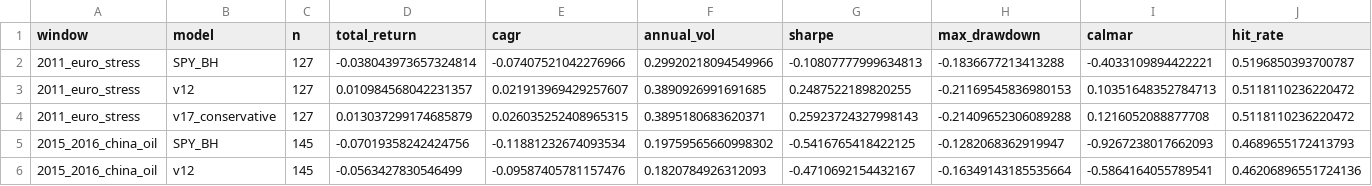
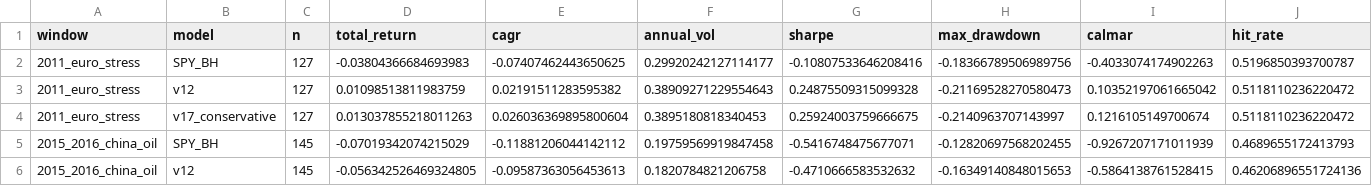
Before and after one commit to evantykwork02/spy-v17-production, a CSV file: outputs_v17_conservative/stress_windows.csv, drawn as a sheet; only a part is shown; the diff covers the shown part only.

```diff
--- a/outputs_v17_conservative/stress_windows.csv
+++ b/outputs_v17_conservative/stress_windows.csv
@@ -1,6 +1,6 @@
 window,model,n,total_return,cagr,annual_vol,sharpe,max_drawdown,calmar,hit_rate
-2011_euro_stress,SPY_BH,127,-0.038043973657324814,-0.07407521042276966,0.29920218094549966,-0.10807777999634813,-0.1836677213413288,-0.4033109894422221,0.5196850393700787
-2011_euro_stress,v12,127,0.010984568042231357,0.021913969429257607,0.3890926991691685,0.2487522189820255,-0.21169545836980153,0.10351648352784713,0.5118110236220472
-2011_euro_stress,v17_conservative,127,0.013037299174685879,0.026035252408965315,0.3895180683620371,0.25923724327998143,-0.21409652306089288,0.1216052088877708,0.5118110236220472
-2015_2016_china_oil,SPY_BH,145,-0.07019358242424756,-0.11881232674093534,0.19759565660998302,-0.5416765418422125,-0.1282068362919947,-0.9267238017662093,0.4689655172413793
-2015_2016_china_oil,v12,145,-0.0563427830546499,-0.09587405781157476,0.1820784926312093,-0.4710692154432167,-0.16349143185535664,-0.5864164055789541,0.46206896551724136
+2011_euro_stress,SPY_BH,127,-0.03804366684693983,-0.07407462443650625,0.29920242127114177,-0.10807533646208416,-0.18366789506989756,-0.4033074174902263,0.5196850393700787
+2011_euro_stress,v12,127,0.01098513811983759,0.02191511283595382,0.38909271229554643,0.24875509315099328,-0.21169528270580473,0.10352197061665042,0.5118110236220472
+2011_euro_stress,v17_conservative,127,0.013037855218011263,0.026036369895800604,0.3895180818340453,0.25924003759666675,-0.2140963707143997,0.1216105149700674,0.5118110236220472
+2015_2016_china_oil,SPY_BH,145,-0.07019342074215029,-0.11881206044142112,0.19759569919847458,-0.5416748475677071,-0.12820697568202455,-0.9267207171011939,0.4689655172413793
+2015_2016_china_oil,v12,145,-0.056342526469324805,-0.09587363056453613,0.1820784821206758,-0.4710666583532632,-0.16349140848015653,-0.5864138761528415,0.46206896551724136
```
Also changed, not shown: 96 edited cells elsewhere in this file, live_tracker/live_summary.csv, outputs_v17_conservative/bootstrap_results.csv, 7 other files.
